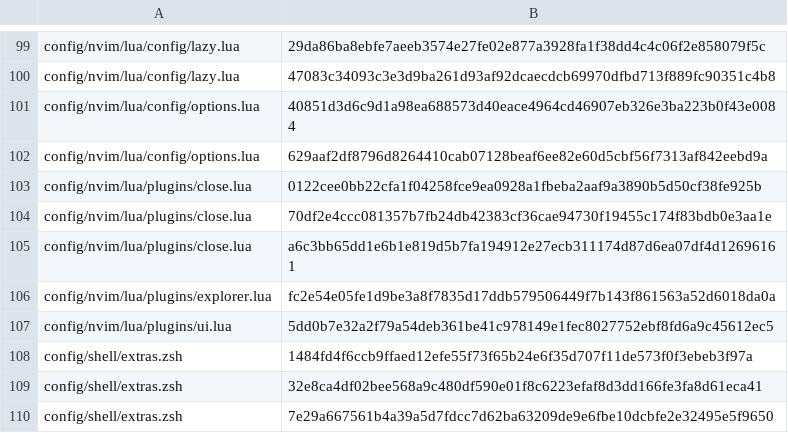
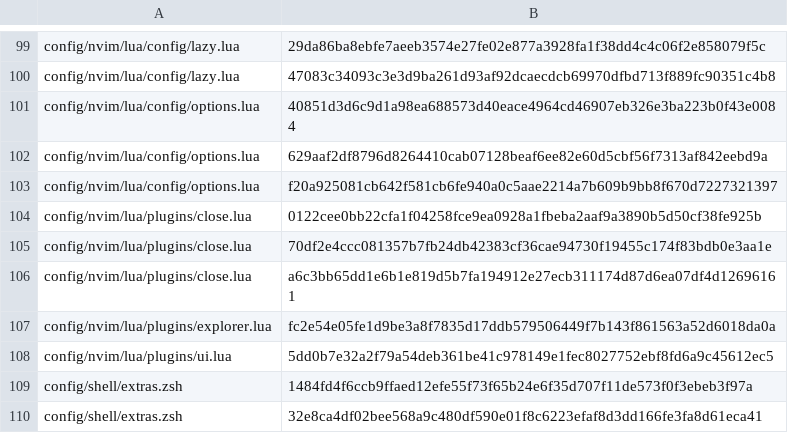
Before and after one commit to MussaCharles/herdspace, a TSV file: bootstrap/known-hashes.tsv, drawn as a sheet; only a part is shown, gaps mark what is left out; the shorter side is filled out with more unchanged rows; the diff names each change by its address in the sheet, - before the commit and + after, or states it on an @@ line.

```diff
--- a/bootstrap/known-hashes.tsv
+++ b/bootstrap/known-hashes.tsv
+row 103: config/nvim/lua/config/options.lua | f20a925081cb642f581cb6fe940a0c5aae2214a7b609b9bb8f670d7227321397
```
